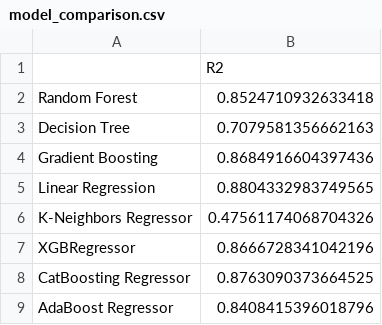
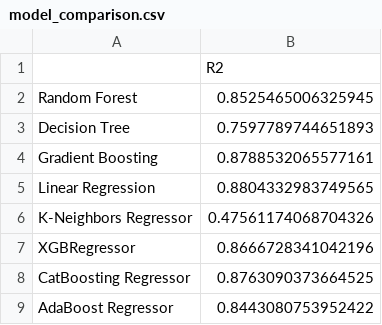
Before and after one commit to ayush190511/DataScience, a CSV file: artifacts/model_comparison.csv, drawn as a sheet.

```diff
--- a/artifacts/model_comparison.csv
+++ b/artifacts/model_comparison.csv
@@ -1,5 +1,5 @@
 ,R2
-Random Forest,0.8524710932633418
-Decision Tree,0.7079581356662163
-Gradient Boosting,0.8684916604397436
+Random Forest,0.8525465006325945
+Decision Tree,0.7597789744651893
+Gradient Boosting,0.8788532065577161
 Linear Regression,0.8804332983749565
@@ -8,2 +8,2 @@ XGBRegressor,0.8666728341042196
 CatBoosting Regressor,0.8763090373664525
-AdaBoost Regressor,0.8408415396018796
+AdaBoost Regressor,0.8443080753952422
```
Also changed, not shown: catboost_info/time_left.tsv, 5 other files.
